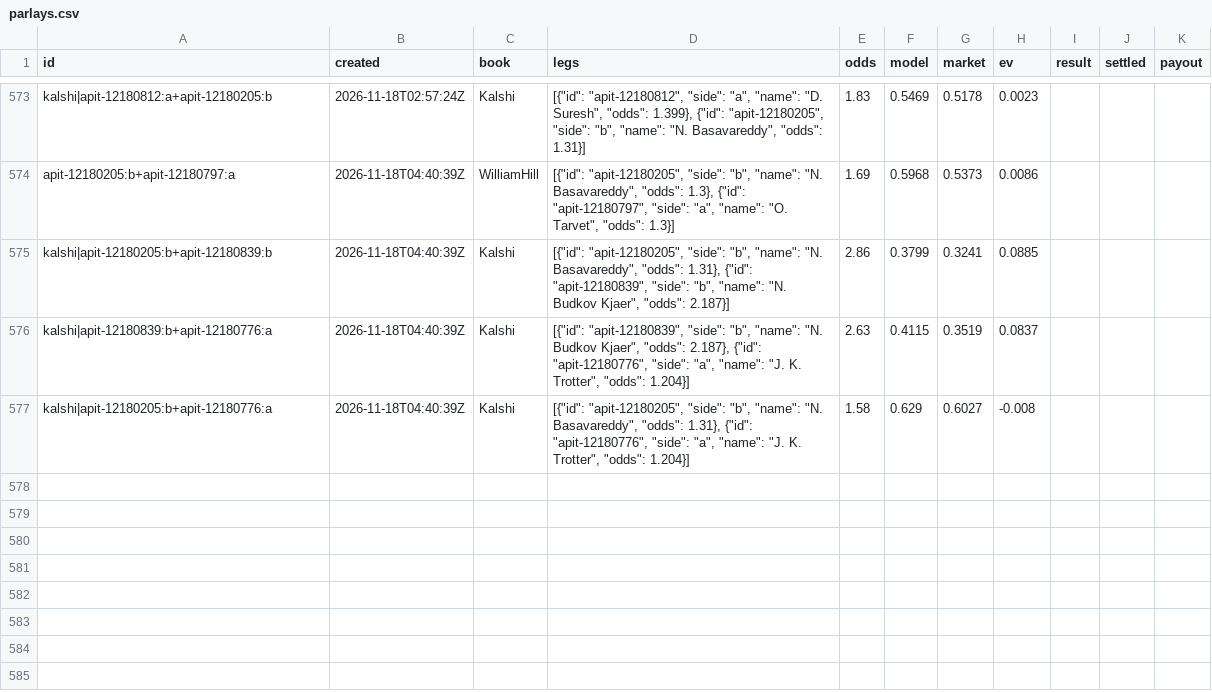
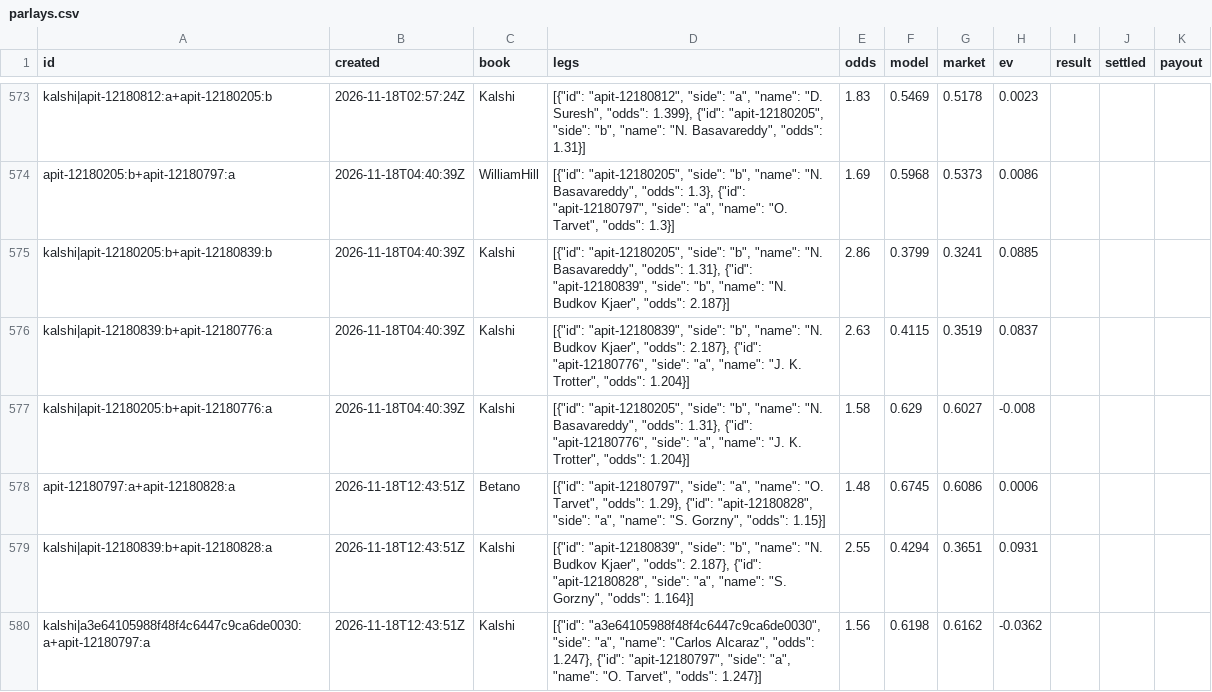
Before and after one commit to MoussaK1379/tennis-odds-engine, a CSV file: history/parlays.csv, drawn as a sheet; only a part is shown, gaps mark what is left out; the diff names each change by its address in the sheet, - before the commit and + after, or states it on an @@ line.

```diff
--- a/history/parlays.csv
+++ b/history/parlays.csv
+row 578: apit-12180797:a+apit-12180828:a | 2026-11-18T12:43:51Z | Betano | [{"id": "apit-12180797", "side": "a", "name": "O. Tarvet", "odds": 1.29}, {"id": "apit-12180828", "side": "a", "name": "S. Gorzny", "odds": 1.15}] | 1.48 | 0.6745 | 0.6086 | 0.0006
+row 579: kalshi|apit-12180839:b+apit-12180828:a | 2026-11-18T12:43:51Z | Kalshi | [{"id": "apit-12180839", "side": "b", "name": "N. Budkov Kjaer", "odds": 2.187}, {"id": "apit-12180828", "side": "a", "name": "S. Gorzny", "odds": 1.164}] | 2.55 | 0.4294 | 0.3651 | 0.0931
+row 580: kalshi|a3e64105988f48f4c6447c9ca6de0030:a+apit-12180797:a | 2026-11-18T12:43:51Z | Kalshi | [{"id": "a3e64105988f48f4c6447c9ca6de0030", "side": "a", "name": "Carlos Alcaraz", "odds": 1.247}, {"id": "apit-12180797", "side": "a", "name": "O. Tarvet", "odds": 1.247}] | 1.56 | 0.6198 | 0.6162 | -0.0362
```
Also changed, not shown: history/predictions.csv, 1 other file.
